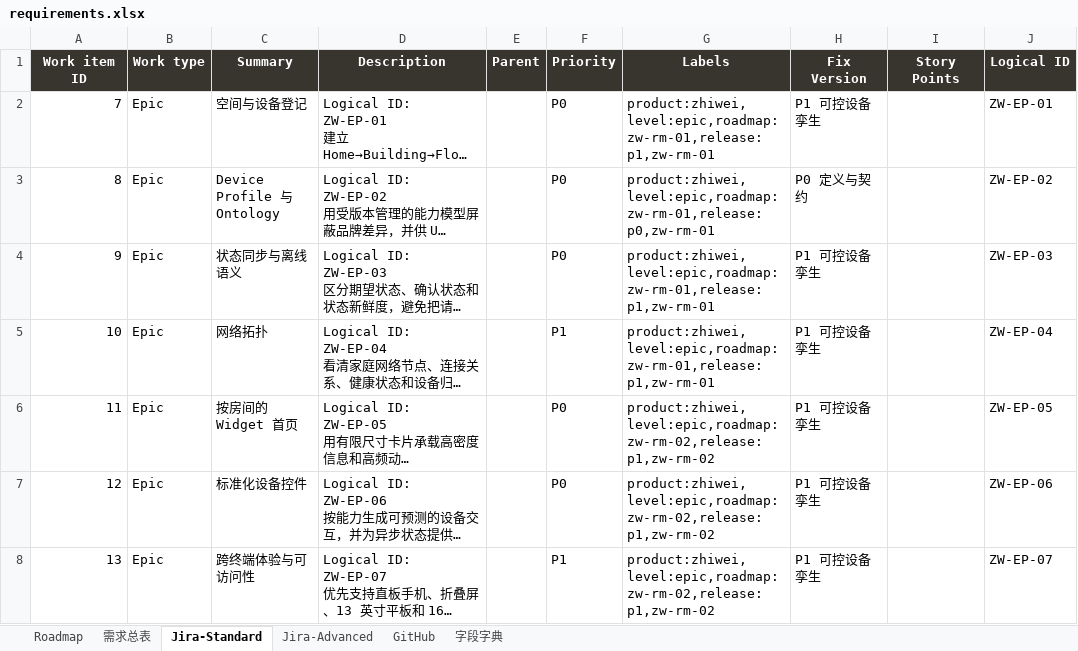
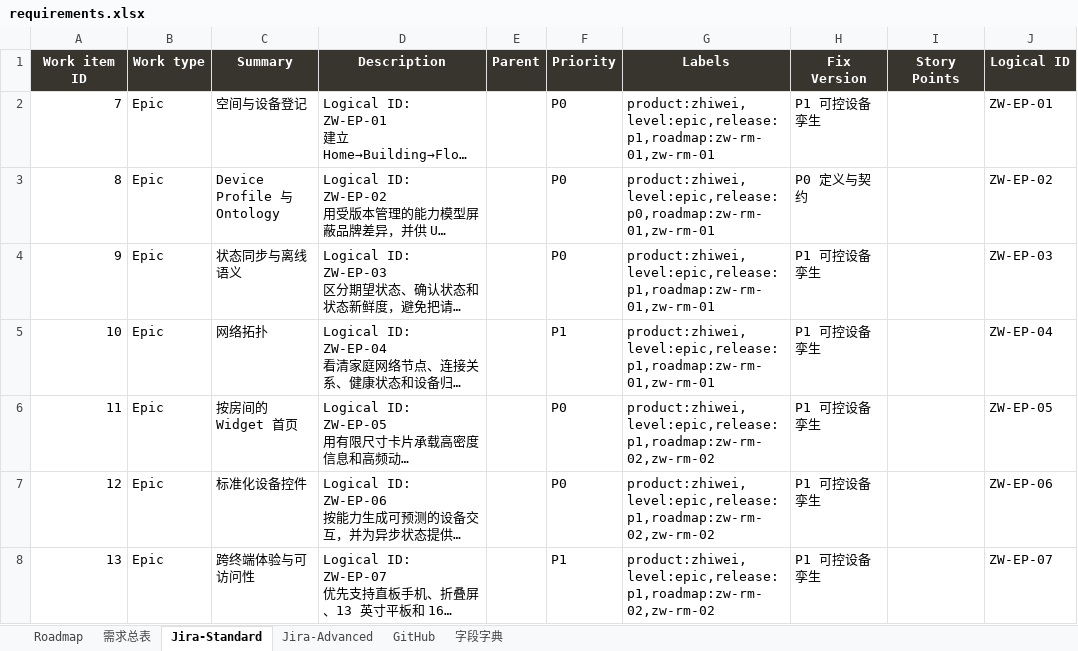
Before and after one commit to rushwing/ai-family, an Excel workbook: docs/product/home-intelligence/requirements.xlsx, sheet Jira-Standard, drawn as a sheet; only a part is shown; long unchanged cells end in …; values as stored, in another font and other column widths than the file's, no borders; table styles not drawn; the diff covers the shown part only; the diff names each change by its address in the sheet, - before the commit and + after, or states it on an @@ line.

```diff
--- a/docs/product/home-intelligence/requirements.xlsx (sheet Jira-Standard)
+++ b/docs/product/home-intelligence/requirements.xlsx (sheet Jira-Standard)
-G2 (Labels): product:zhiwei,level:epic,roadmap:zw-rm-01,release:p1,zw-rm-01
+G2 (Labels): product:zhiwei,level:epic,release:p1,roadmap:zw-rm-01,zw-rm-01
-G3 (Labels): product:zhiwei,level:epic,roadmap:zw-rm-01,release:p0,zw-rm-01
+G3 (Labels): product:zhiwei,level:epic,release:p0,roadmap:zw-rm-01,zw-rm-01
-G4:G5 (Labels): product:zhiwei,level:epic,roadmap:zw-rm-01,release:p1,zw-rm-01
+G4:G5 (Labels): product:zhiwei,level:epic,release:p1,roadmap:zw-rm-01,zw-rm-01
-G6:G8 (Labels): product:zhiwei,level:epic,roadmap:zw-rm-02,release:p1,zw-rm-02
+G6:G8 (Labels): product:zhiwei,level:epic,release:p1,roadmap:zw-rm-02,zw-rm-02
```
Also changed, not shown: 162 edited cells elsewhere in this sheet, sheet 需求总表, sheet GitHub, sheet Jira-Advanced, sheet Roadmap, sheet 字段字典, 11 other files.
